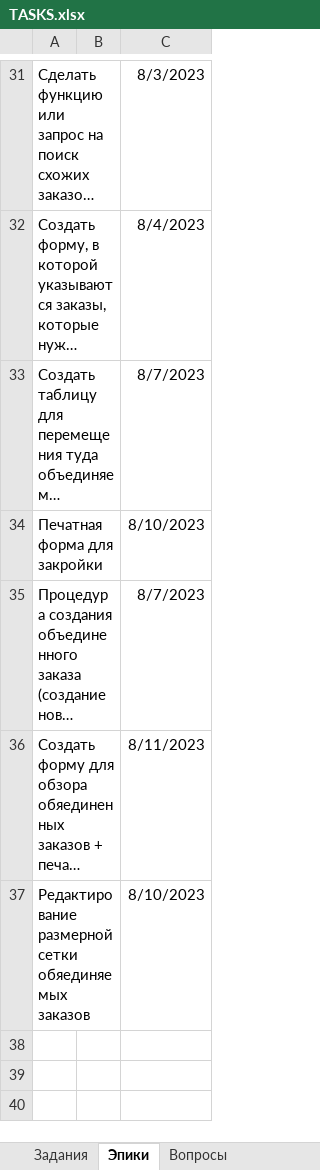
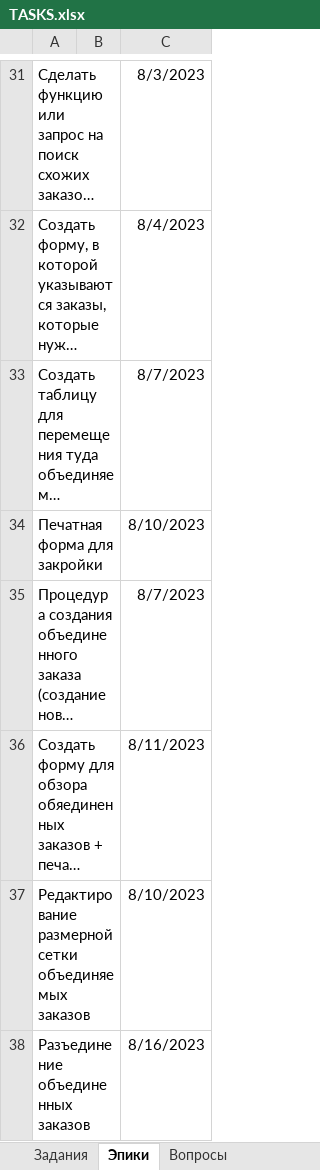
Before and after one commit to VitalijsMuzalovs/Kristal, an Excel workbook: TASKS.xlsx, sheet Эпики, drawn as a sheet; only a part is shown, gaps mark what is left out; long unchanged cells end in …; values as stored, in another font and other column widths than the file's, no borders; table styles not drawn; the diff names each change by its address in the sheet, - before the commit and + after, or states it on an @@ line.

```diff
--- a/TASKS.xlsx (sheet Эпики)
+++ b/TASKS.xlsx (sheet Эпики)
-A37: …размерной сетки обяединяемых заказов
+A37: …размерной сетки объединяемых заказов
+row 38: Разъединение объединенных заказов |  | 8/16/2023
```
Also changed, not shown: sheet Задания, 2 other files.
